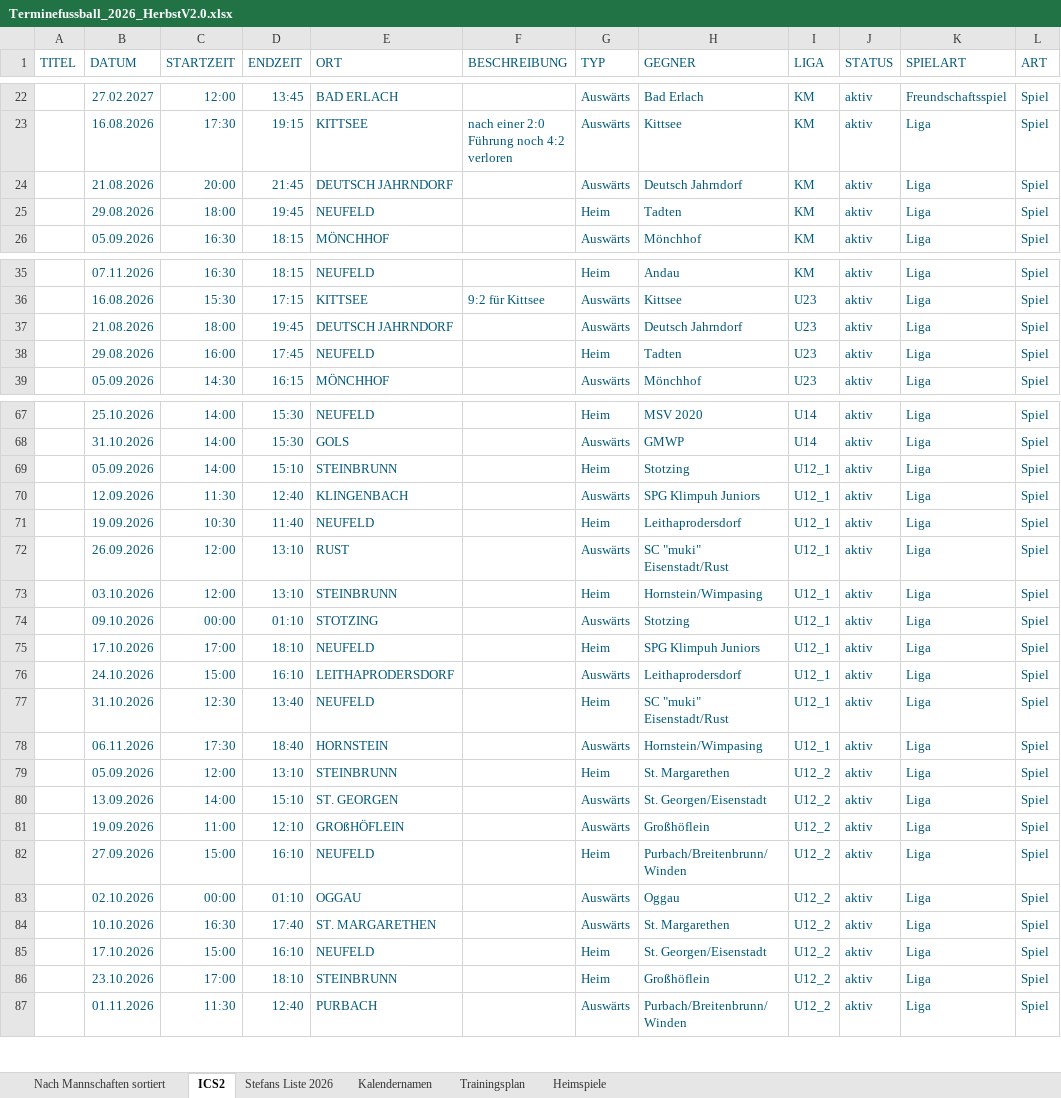
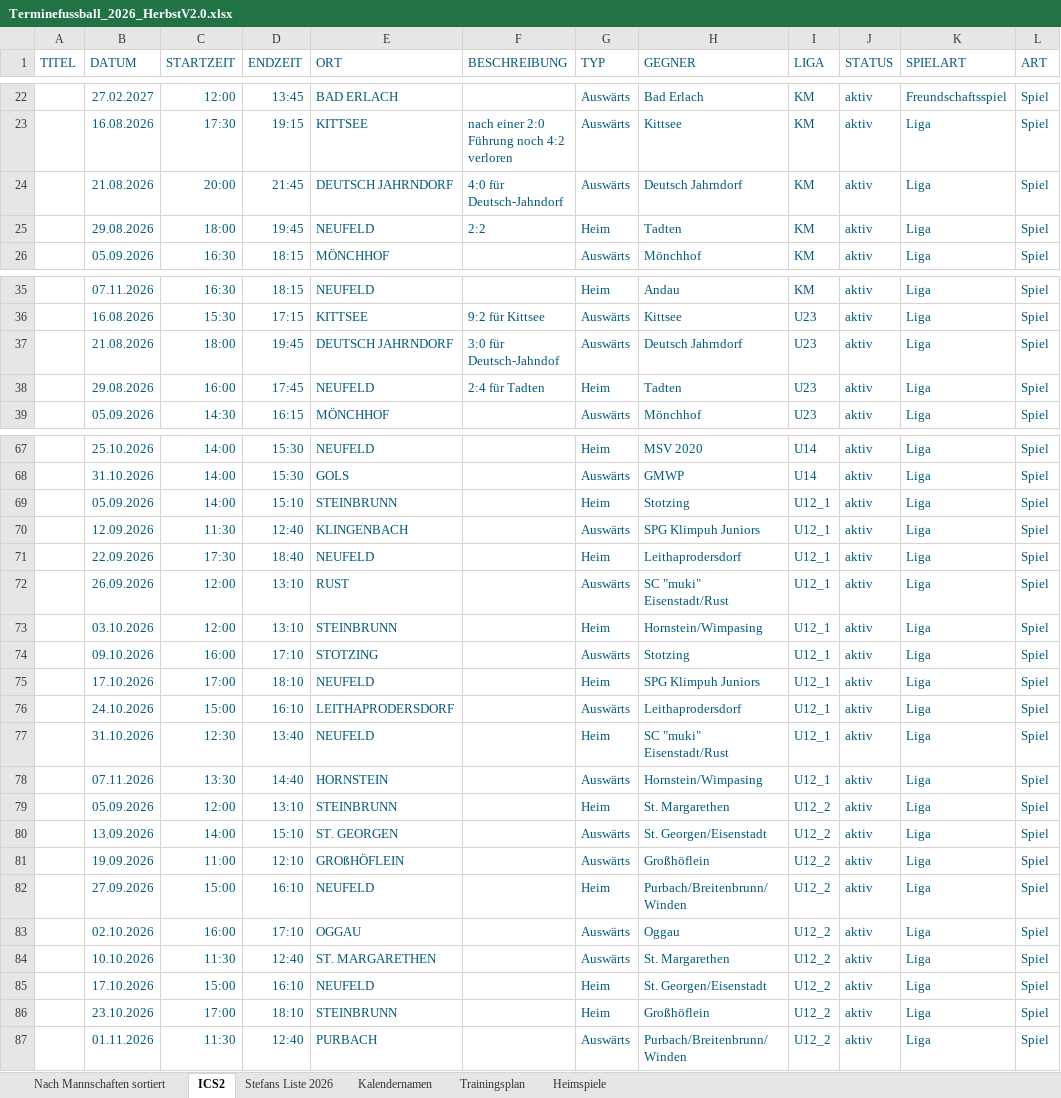
Before and after one commit to dtb-asv/asv-neufeld, an Excel workbook: Excel2/Terminefussball_2026_HerbstV2.0.xlsx, sheet ICS2, drawn as a sheet; only a part is shown, gaps mark what is left out; values as stored, in another font and other column widths than the file's, no borders; the diff covers the shown part only; the diff names each change by its address in the sheet, - before the commit and + after, or states it on an @@ line.

```diff
--- a/Excel2/Terminefussball_2026_HerbstV2.0.xlsx (sheet ICS2)
+++ b/Excel2/Terminefussball_2026_HerbstV2.0.xlsx (sheet ICS2)
-F24 (BESCHREIBUNG): (empty)
+F24 (BESCHREIBUNG): 4:0 für Deutsch-Jahndorf
-F25 (BESCHREIBUNG): (empty)
+F25 (BESCHREIBUNG): 2:2
-F37 (BESCHREIBUNG): (empty)
+F37 (BESCHREIBUNG): 3:0 für Deutsch-Jahndof
-F38 (BESCHREIBUNG): (empty)
+F38 (BESCHREIBUNG): 2:4 für Tadten
-B71 (DATUM): 19.09.2026
+B71 (DATUM): 22.09.2026
-C71 (STARTZEIT): 10:30
+C71 (STARTZEIT): 17:30
-D71 (ENDZEIT): 11:40
+D71 (ENDZEIT): 18:40
-C74 (STARTZEIT): 00:00
+C74 (STARTZEIT): 16:00
-D74 (ENDZEIT): 01:10
+D74 (ENDZEIT): 17:10
-B78 (DATUM): 06.11.2026
+B78 (DATUM): 07.11.2026
-C78 (STARTZEIT): 17:30
+C78 (STARTZEIT): 13:30
-D78 (ENDZEIT): 18:40
+D78 (ENDZEIT): 14:40
-C83 (STARTZEIT): 00:00
+C83 (STARTZEIT): 16:00
-D83 (ENDZEIT): 01:10
+D83 (ENDZEIT): 17:10
-C84 (STARTZEIT): 16:30
+C84 (STARTZEIT): 11:30
-D84 (ENDZEIT): 17:40
+D84 (ENDZEIT): 12:40
```
Also changed, not shown: 2 edited cells elsewhere in this sheet, sheet Nach Mannschaften sortiert, sheet Heimspiele, sheet Stefans Liste 2026, hidden cells, 9 other files.
